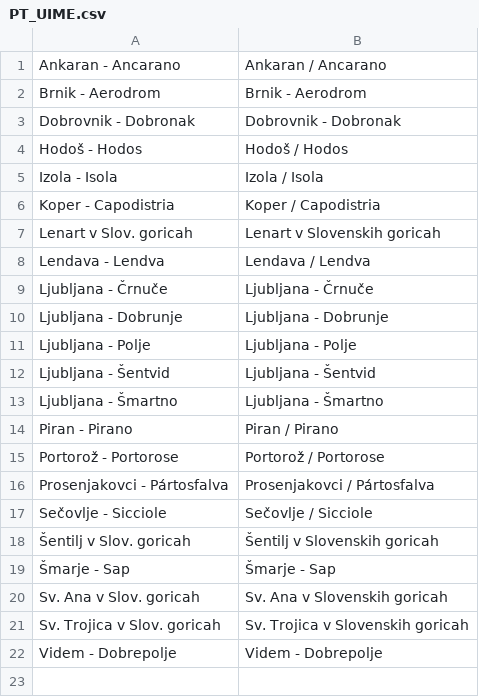
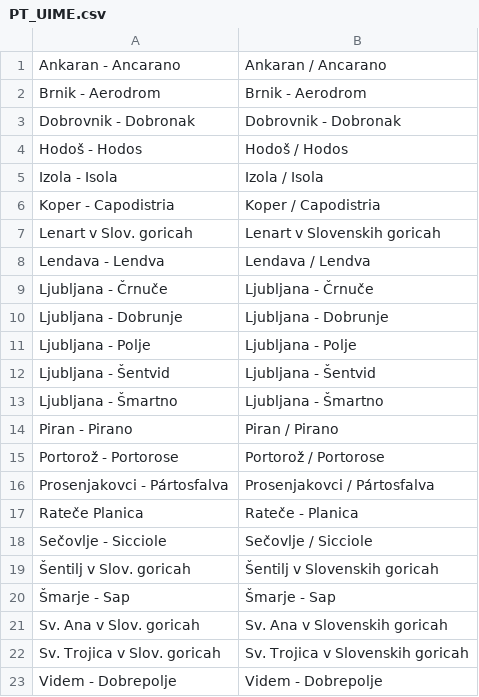
Before and after one commit to openstreetmap-si/GursAddressesForOSM, a CSV file: overrides/PT_UIME.csv, drawn as a sheet.

Commit message:
override fix: Rateče - Planica

```diff
--- a/overrides/PT_UIME.csv
+++ b/overrides/PT_UIME.csv
@@ -16,2 +16,3 @@ Portorož - Portorose,Portorož / Portorose
 Prosenjakovci - Pártosfalva,Prosenjakovci / Pártosfalva
+Rateče Planica,Rateče - Planica
 Sečovlje - Sicciole,Sečovlje / Sicciole
```
